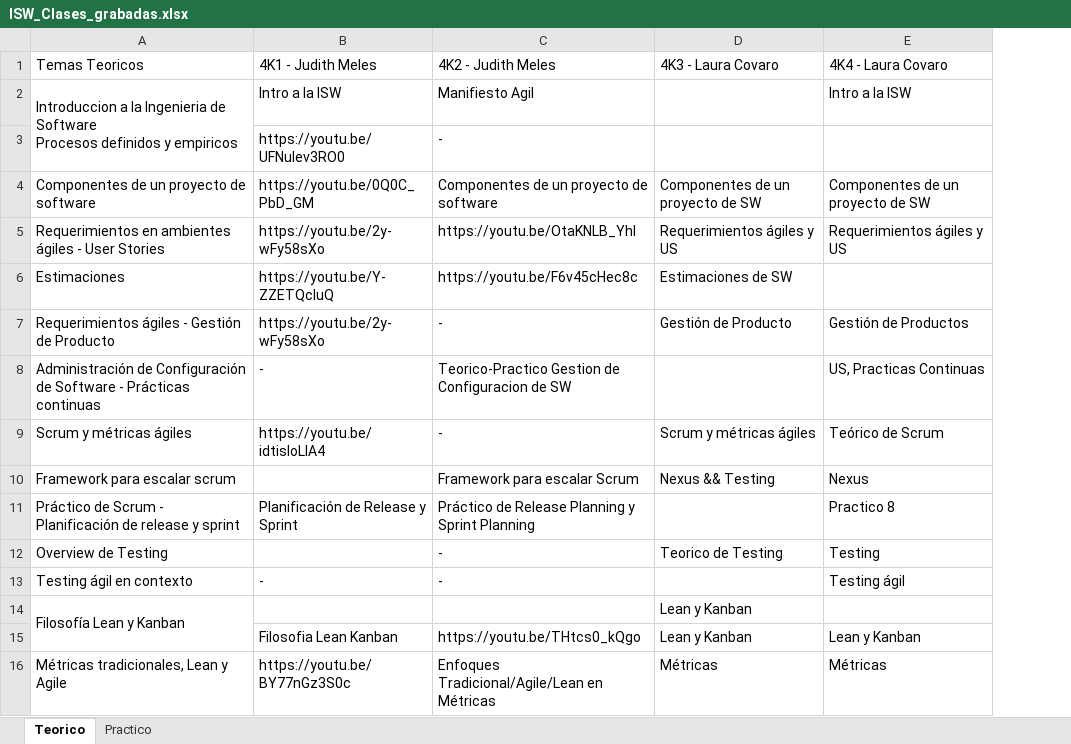
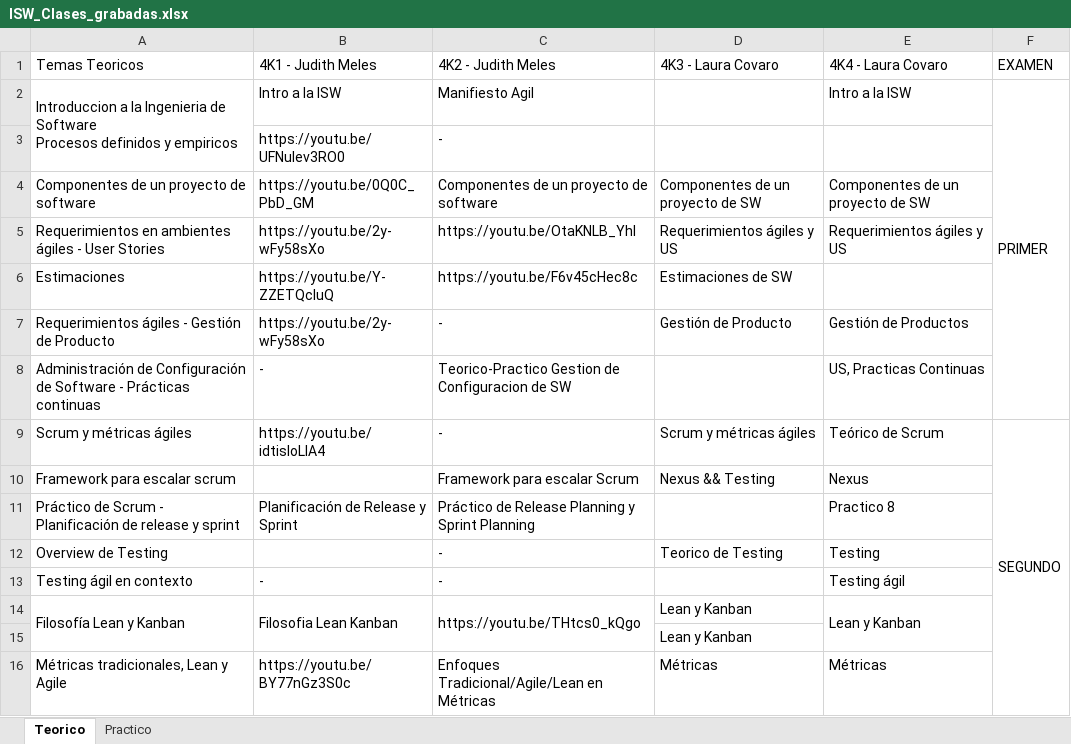
Before and after one commit to FacuPazF/ISW_Grupo_3_2022, an Excel workbook: Material_de_estudio/ISW_Clases_grabadas.xlsx, sheet Teorico, drawn as a sheet; values as stored, in another font and other column widths than the file's, no cell formats; removed rows and columns are numbered as before the commit, all else as after; the diff names each change by its address in the sheet, - before the commit and + after, or states it on an @@ line.

Commit message:
Update ISW_Clases_grabadas.xlsx
Se remarcan cuales corresponden a cada examen

```diff
--- a/Material_de_estudio/ISW_Clases_grabadas.xlsx (sheet Teorico)
+++ b/Material_de_estudio/ISW_Clases_grabadas.xlsx (sheet Teorico)
+column F (EXAMEN), rows 2-9: PRIMER |  |  |  |  |  |  | SEGUNDO
-B14 (4K1 - Judith Meles): (empty)
+B14 (4K1 - Judith Meles): Filosofia Lean Kanban
+B14:B15 merged
-C14 (4K2 - Judith Meles): (empty)
+C14 (4K2 - Judith Meles): https://youtu.be/THtcs0_kQgo
+C14:C15 merged
-E14 (4K4 - Laura Covaro): (empty)
+E14 (4K4 - Laura Covaro): Lean y Kanban
+E14:E15 merged
-row 15:  | Filosofia Lean Kanban | https://youtu.be/THtcs0_kQgo | Lean y Kanban | Lean y Kanban
+row 15:  |  |  | Lean y Kanban
```
Also changed, not shown: cell formats.
